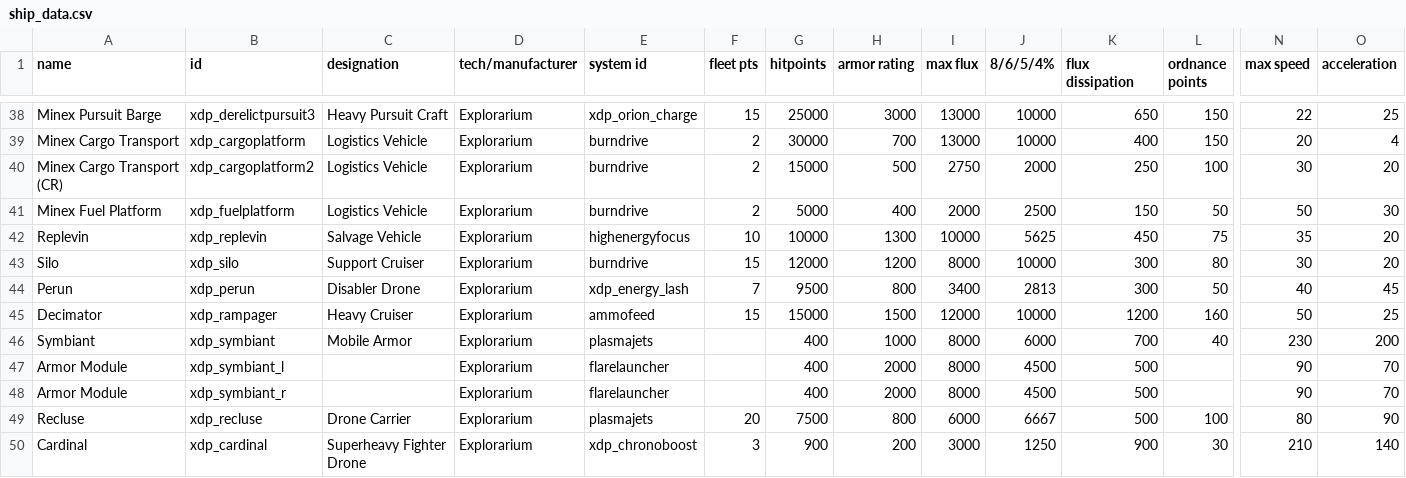
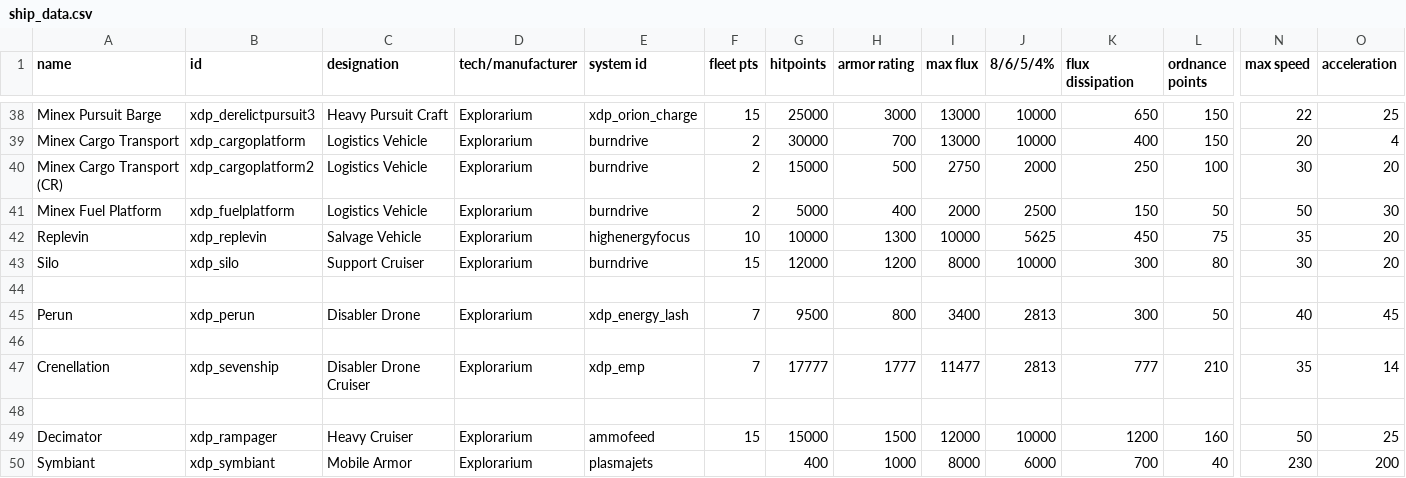
Before and after one commit to NEONN1111/XDP, a CSV file: data/hulls/ship_data.csv, drawn as a sheet; only a part is shown, gaps mark what is left out; the shorter side is filled out with more unchanged rows; rows hold the shown columns only; the diff names each change by its address in the sheet, - before the commit and + after, or states it on an @@ line.

```diff
--- a/data/hulls/ship_data.csv
+++ b/data/hulls/ship_data.csv
+row 44: (empty)
+row 46: (empty)
+row 47: Crenellation | xdp_sevenship | Disabler Drone Cruiser | Explorarium | xdp_emp | 7 | 17777 | 1777 | 11477 | 2813 | 777 | 210 | 35 | 14
+row 48: (empty)
```
Also changed, not shown: data/weapons/weapon_data.csv, 22 other files.
